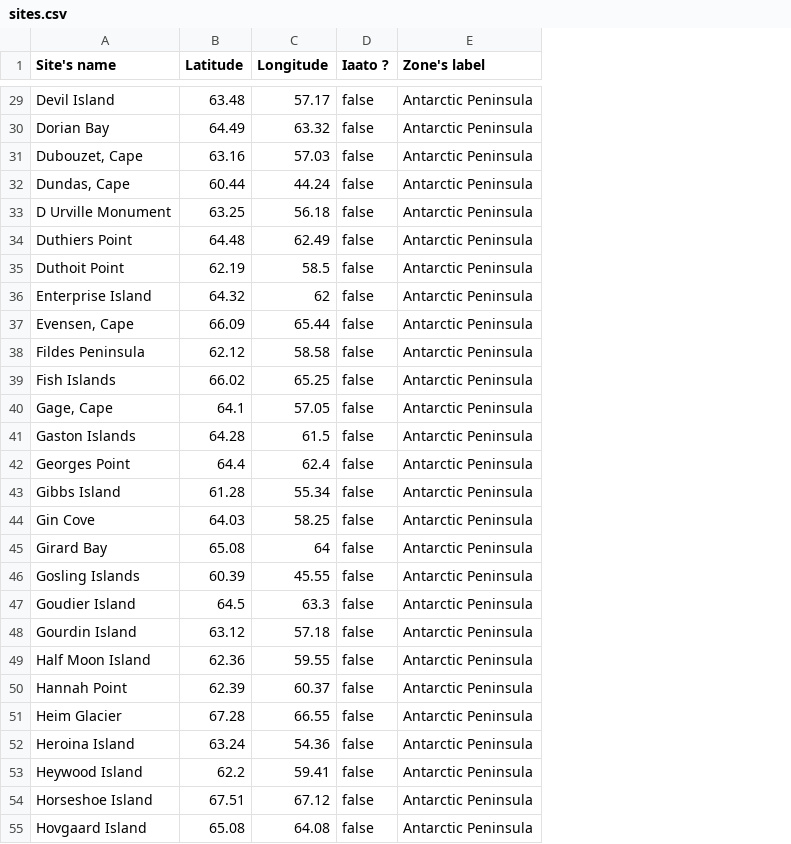
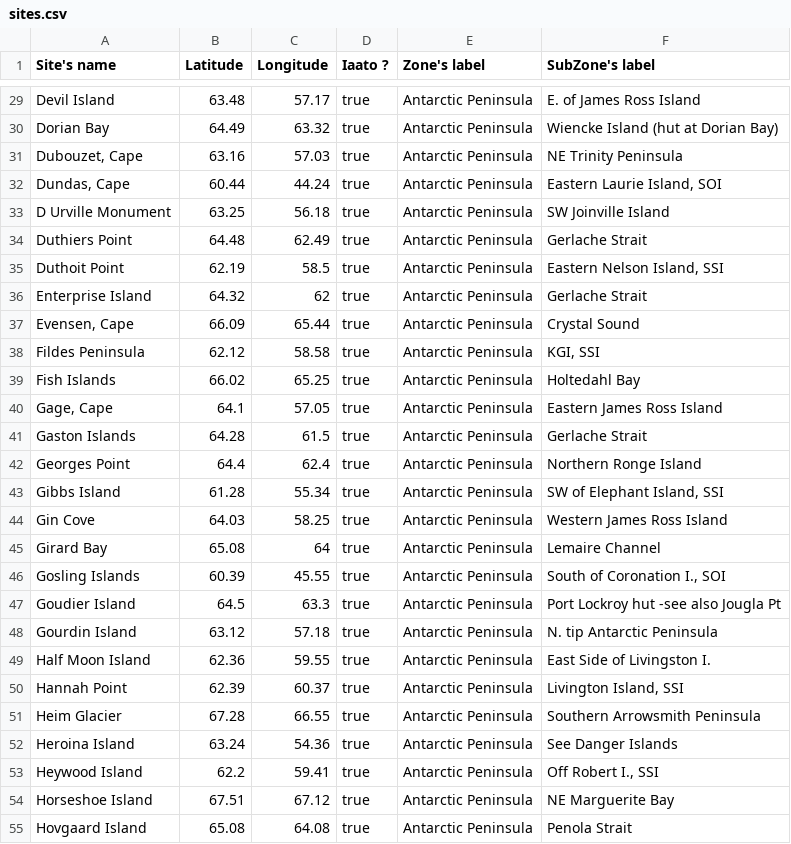
Before and after one commit to Scoms/Iaato, a CSV file: template_csv/remplis/sites.csv, drawn as a sheet; only a part is shown, gaps mark what is left out; the diff covers the shown part only; the diff names each change by its address in the sheet, - before the commit and + after, or states it on an @@ line.

```diff
--- a/template_csv/remplis/sites.csv
+++ b/template_csv/remplis/sites.csv
+column F (SubZone's label), rows 29-55: E. of James Ross Island | Wiencke Island (hut at Dorian Bay) | NE Trinity Peninsula | Eastern Laurie Island, SOI | SW Joinville Island | Gerlache Strait | Eastern Nelson Island, SSI | Gerlache Strait | Crystal Sound | KGI, SSI | Holtedahl Bay | Eastern James Ross Island | Gerlache Strait | Northern Ronge Island | SW of Elephant Island, SSI | Western James Ross Island | Lemaire Channel | South of Coronation I., SOI | Port Lockroy hut -see also Jougla Pt | N. tip Antarctic Peninsula | East Side of Livingston I. | Livington Island, SSI | Southern Arrowsmith Peninsula | See Danger Islands | Off Robert I., SSI | NE Marguerite Bay | Penola Strait
-D29:D55 (Iaato ?): false
+D29:D55 (Iaato ?): true
```
Also changed, not shown: 86 edited cells elsewhere in this file, template_csv/remplis/societies.csv, template_csv/remplis/subzones.csv, 20 other files.
